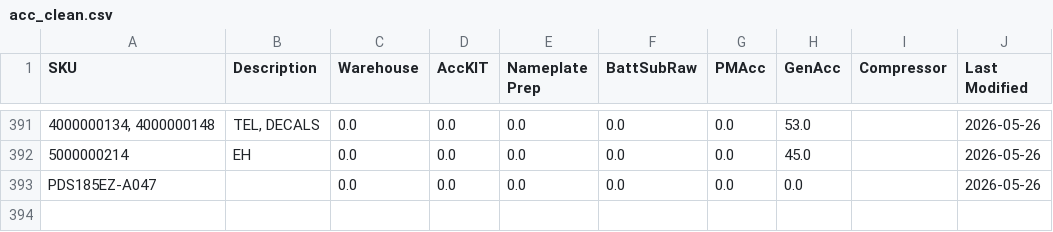
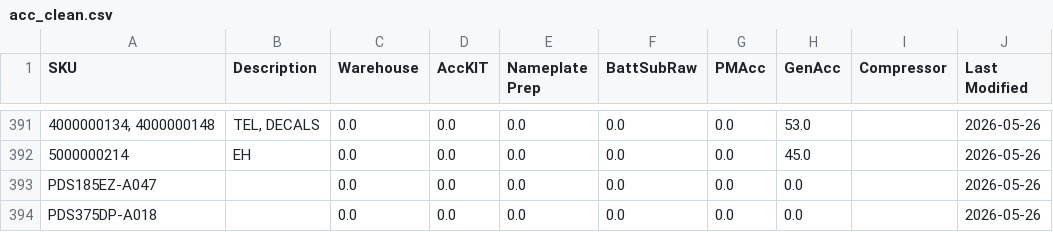
Before and after one commit to tritoan156/labor_model, a CSV file: data/acc_clean.csv, drawn as a sheet; only a part is shown, gaps mark what is left out; the diff names each change by its address in the sheet, - before the commit and + after, or states it on an @@ line.

Commit message:
Add new accessory SKU PDS375DP-A018 via app

```diff
--- a/data/acc_clean.csv
+++ b/data/acc_clean.csv
+row 394: PDS375DP-A018 |  | 0.0 | 0.0 | 0.0 | 0.0 | 0.0 | 0.0 |  | 2026-05-26
```
